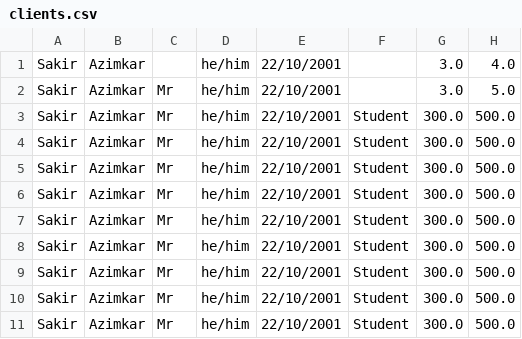
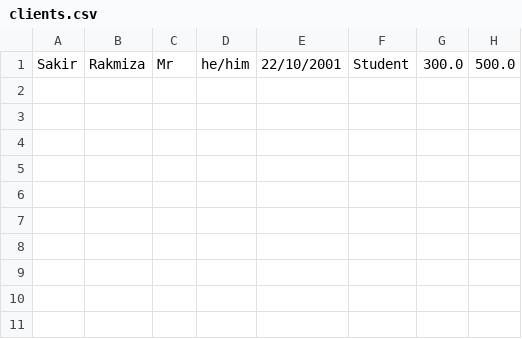
Before and after one commit to 5ak1r/c0082358_csc1034_project2_2022, a CSV file: clients.csv, drawn as a sheet.

```diff
--- a/clients.csv
+++ b/clients.csv
@@ -1,11 +1 @@
-Sakir, Azimkar, , he/him, 22/10/2001, ,3.0, 4.0
-Sakir, Azimkar, Mr, he/him, 22/10/2001, ,3.0, 5.0
-Sakir, Azimkar, Mr, he/him, 22/10/2001, Student,300.0, 500.0
-Sakir, Azimkar, Mr, he/him, 22/10/2001, Student,300.0, 500.0
-Sakir, Azimkar, Mr, he/him, 22/10/2001, Student,300.0, 500.0
-Sakir, Azimkar, Mr, he/him, 22/10/2001, Student,300.0, 500.0
-Sakir, Azimkar, Mr, he/him, 22/10/2001, Student,300.0, 500.0
-Sakir, Azimkar, Mr, he/him, 22/10/2001, Student,300.0, 500.0
-Sakir, Azimkar, Mr, he/him, 22/10/2001, Student,300.0, 500.0
-Sakir, Azimkar, Mr, he/him, 22/10/2001, Student,300.0, 500.0
-Sakir,Azimkar,Mr,he/him,22/10/2001,Student,300.0,500.0
+Sakir,Rakmiza,Mr,he/him,22/10/2001,Student,300.0,500.0
```
Also changed, not shown: 2 other files.
